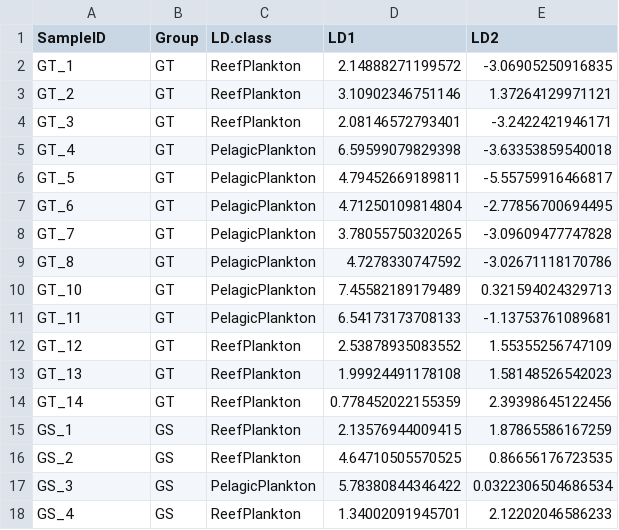
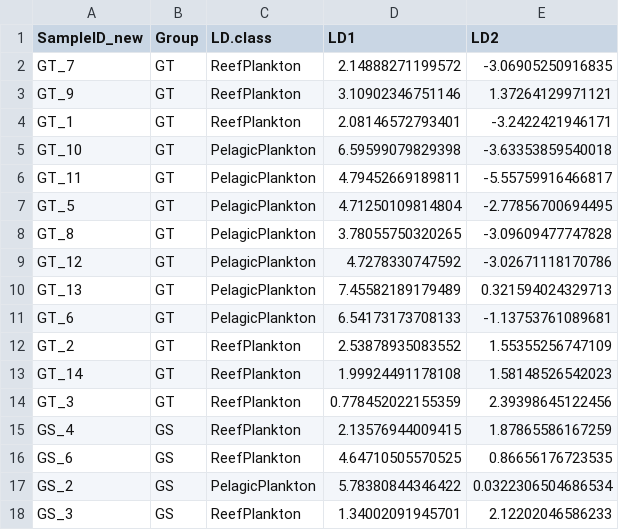
Before and after one commit to cbwall/Walaka-reef-predators, a CSV file: output/LDA output/Walak_LDA_cons_pred.csv, drawn as a sheet.

```diff
--- a/output/LDA output/Walak_LDA_cons_pred.csv
+++ b/output/LDA output/Walak_LDA_cons_pred.csv
@@ -1,18 +1,18 @@
-"SampleID","Group","LD.class","LD1","LD2"
-"GT_1","GT","ReefPlankton",2.14888271199572,-3.06905250916835
-"GT_2","GT","ReefPlankton",3.10902346751146,1.37264129971121
-"GT_3","GT","ReefPlankton",2.08146572793401,-3.2422421946171
-"GT_4","GT","PelagicPlankton",6.59599079829398,-3.63353859540018
-"GT_5","GT","PelagicPlankton",4.79452669189811,-5.55759916466817
-"GT_6","GT","PelagicPlankton",4.71250109814804,-2.77856700694495
-"GT_7","GT","PelagicPlankton",3.78055750320265,-3.09609477747828
-"GT_8","GT","PelagicPlankton",4.7278330747592,-3.02671118170786
-"GT_10","GT","PelagicPlankton",7.45582189179489,0.321594024329713
-"GT_11","GT","PelagicPlankton",6.54173173708133,-1.13753761089681
-"GT_12","GT","ReefPlankton",2.53878935083552,1.55355256747109
-"GT_13","GT","ReefPlankton",1.99924491178108,1.58148526542023
-"GT_14","GT","ReefPlankton",0.778452022155359,2.39398645122456
-"GS_1","GS","ReefPlankton",2.13576944009415,1.87865586167259
-"GS_2","GS","ReefPlankton",4.64710505570525,0.86656176723535
-"GS_3","GS","PelagicPlankton",5.78380844346422,0.0322306504686534
-"GS_4","GS","ReefPlankton",1.34002091945701,2.12202046586233
+"SampleID_new","Group","LD.class","LD1","LD2"
+"GT_7","GT","ReefPlankton",2.14888271199572,-3.06905250916835
+"GT_9","GT","ReefPlankton",3.10902346751146,1.37264129971121
+"GT_1","GT","ReefPlankton",2.08146572793401,-3.2422421946171
+"GT_10","GT","PelagicPlankton",6.59599079829398,-3.63353859540018
+"GT_11","GT","PelagicPlankton",4.79452669189811,-5.55759916466817
+"GT_5","GT","PelagicPlankton",4.71250109814804,-2.77856700694495
+"GT_8","GT","PelagicPlankton",3.78055750320265,-3.09609477747828
+"GT_12","GT","PelagicPlankton",4.7278330747592,-3.02671118170786
+"GT_13","GT","PelagicPlankton",7.45582189179489,0.321594024329713
+"GT_6","GT","PelagicPlankton",6.54173173708133,-1.13753761089681
+"GT_2","GT","ReefPlankton",2.53878935083552,1.55355256747109
+"GT_14","GT","ReefPlankton",1.99924491178108,1.58148526542023
+"GT_3","GT","ReefPlankton",0.778452022155359,2.39398645122456
+"GS_4","GS","ReefPlankton",2.13576944009415,1.87865586167259
+"GS_6","GS","ReefPlankton",4.64710505570525,0.86656176723535
+"GS_2","GS","PelagicPlankton",5.78380844346422,0.0322306504686534
+"GS_3","GS","ReefPlankton",1.34002091945701,2.12202046586233
```
Also changed, not shown: output/EAAn_Mix/Walak_Mix.df.EAAn.consumer.csv, output/EAAn_Mix/Walak_MixSIAR_SampleID.df.EAAn.3sources.csv, 30 other files.
